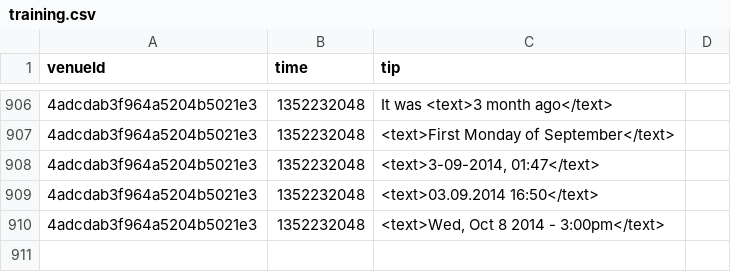
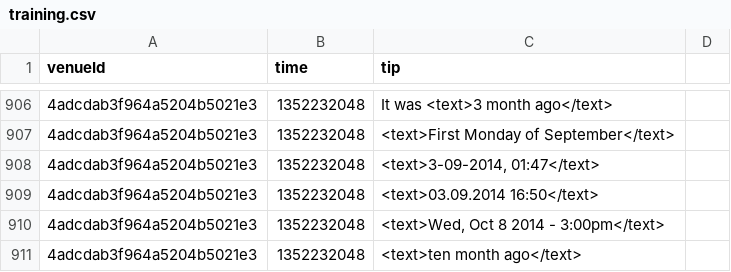
Before and after one commit to digamma-ai/timeextractor, a CSV file: nlpTravelPlannerReviewAnalyzer/src/main/resources/training.csv, drawn as a sheet; only a part is shown, gaps mark what is left out.

Commit message:
added time intervals and 'two days ago, seven months ago' rule

```diff
--- a/nlpTravelPlannerReviewAnalyzer/src/main/resources/training.csv
+++ b/nlpTravelPlannerReviewAnalyzer/src/main/resources/training.csv
@@ -910 +910,2 @@ venueId,time,tip
 4adcdab3f964a5204b5021e3,1352232048,"<text>Wed, Oct 8 2014 - 3:00pm</text>"
+4adcdab3f964a5204b5021e3,1352232048,"<text>ten month ago</text>"
```
Also changed, not shown: 5 other files.
